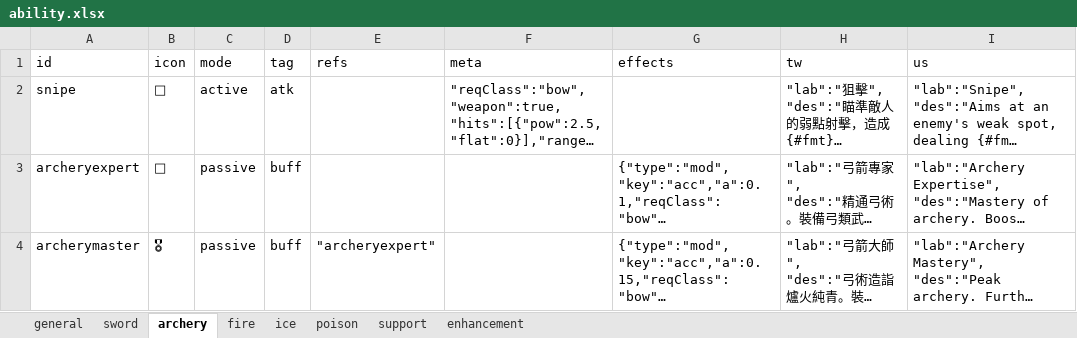
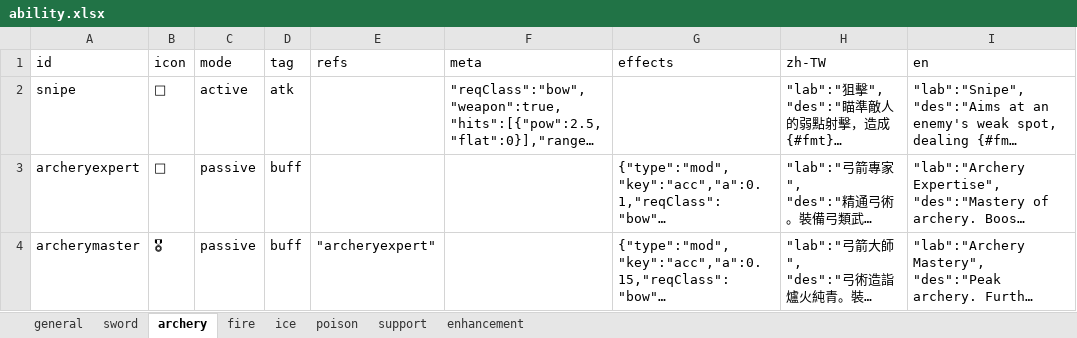
Before and after one commit to bwm0822/game_02, an Excel workbook: xls/ability.xlsx, sheet archery, drawn as a sheet; long unchanged cells end in …; values as stored, in another font and other column widths than the file's, no borders; the diff names each change by its address in the sheet, - before the commit and + after, or states it on an @@ line.

```diff
--- a/xls/ability.xlsx (sheet archery)
+++ b/xls/ability.xlsx (sheet archery)
-H1: tw
+H1: zh-TW
-I1: us
+I1: en
```
Also changed, not shown: sheet enhancement, sheet ice, sheet poison, sheet support, sheet sword, sheet general, 1 more sheet, xls/dialog.xlsx, xls/item.xlsx, 22 other files.
